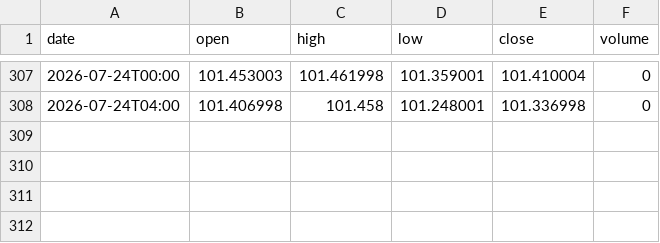
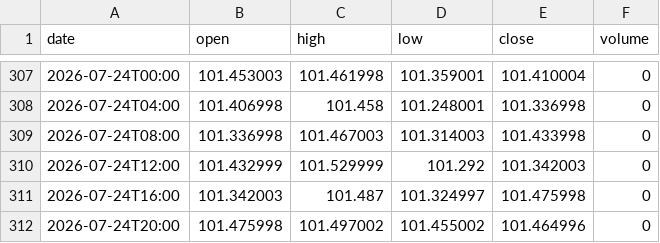
Before and after one commit to pantlinardatos/market-data-mirror, a CSV file: data/DXY_4h.csv, drawn as a sheet; only a part is shown, gaps mark what is left out.

```diff
--- a/data/DXY_4h.csv
+++ b/data/DXY_4h.csv
@@ -308 +308,5 @@ date,open,high,low,close,volume
 2026-07-24T04:00,101.406998,101.458,101.248001,101.336998,0
+2026-07-24T08:00,101.336998,101.467003,101.314003,101.433998,0
+2026-07-24T12:00,101.432999,101.529999,101.292,101.342003,0
+2026-07-24T16:00,101.342003,101.487,101.324997,101.475998,0
+2026-07-24T20:00,101.475998,101.497002,101.455002,101.464996,0
```
Also changed, not shown: data/BTC_1d.csv, data/DXY_1d.csv, 16 other files.
